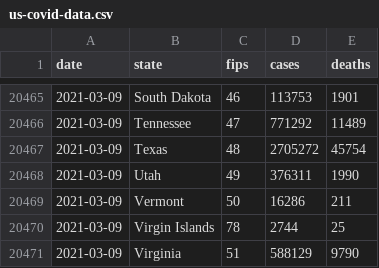
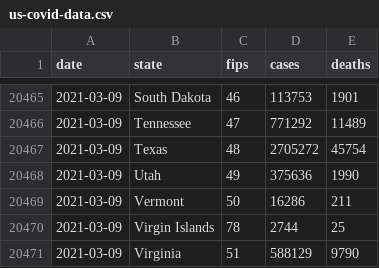
Before and after one commit to CCom20/covid-ml-application, a CSV file: data/us-covid-data.csv, drawn as a sheet; only a part is shown, gaps mark what is left out.

```diff
--- a/data/us-covid-data.csv
+++ b/data/us-covid-data.csv
@@ -20467,3 +20467,3 @@ date,state,fips,cases,deaths
 2021-03-09,Texas,48,2705272,45754
-2021-03-09,Utah,49,376311,1990
+2021-03-09,Utah,49,375636,1990
 2021-03-09,Vermont,50,16286,211
```
Also changed, not shown: data/county-cases-latest-master.csv, data/state-daily-stats.csv, 4 other files.
